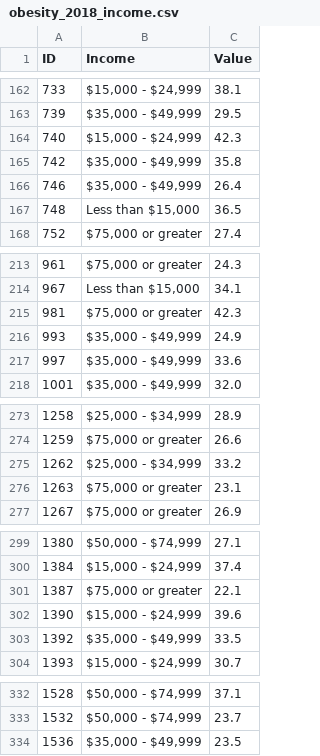
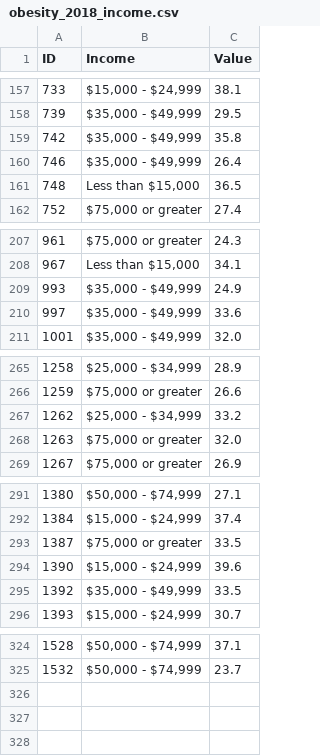
Before and after one commit to samanake/samanake.github.io, a CSV file: obesity_2018_income.csv, drawn as a sheet; only a part is shown, gaps mark what is left out; the diff covers the shown part only.

```diff
--- a/obesity_2018_income.csv
+++ b/obesity_2018_income.csv
@@ -163,3 +158,2 @@ ID,Income,Value
 739,"$35,000 - $49,999",29.5
-740,"$15,000 - $24,999",42.3
 742,"$35,000 - $49,999",35.8
@@ -214,3 +208,2 @@ ID,Income,Value
 967,"Less than $15,000",34.1
-981,"$75,000 or greater",42.3
 993,"$35,000 - $49,999",24.9
@@ -275,3 +267,3 @@ ID,Income,Value
 1262,"$25,000 - $34,999",33.2
-1263,"$75,000 or greater",23.1
+1263,"$75,000 or greater",32.0
 1267,"$75,000 or greater",26.9
@@ -300,3 +292,3 @@ ID,Income,Value
 1384,"$15,000 - $24,999",37.4
-1387,"$75,000 or greater",22.1
+1387,"$75,000 or greater",33.5
 1390,"$15,000 - $24,999",39.6
@@ -333,2 +325 @@ ID,Income,Value
 1532,"$50,000 - $74,999",23.7
-1536,"$35,000 - $49,999",23.5
```
Also changed, not shown: 6 removed rows, 2 moved rows and 2 edited cells elsewhere in this file.
